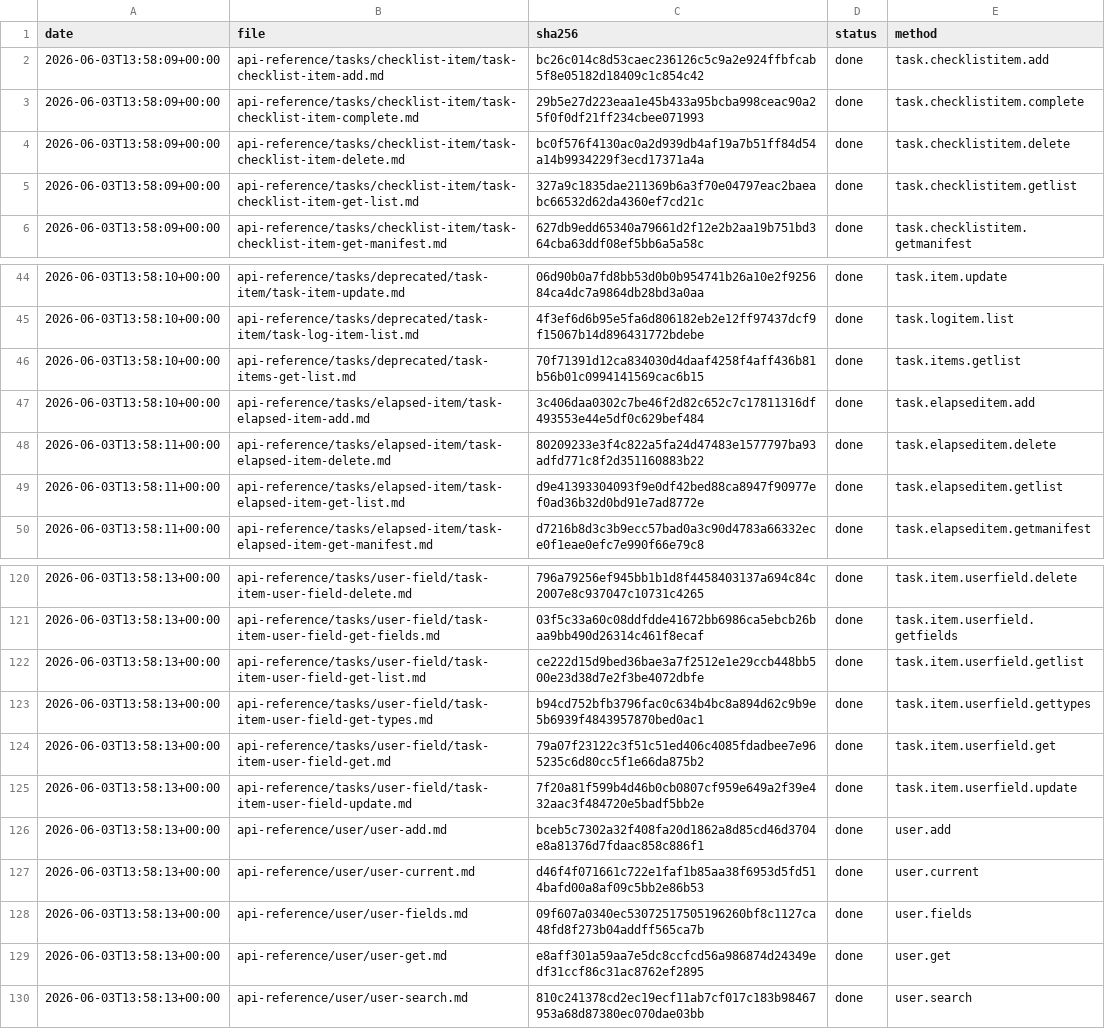
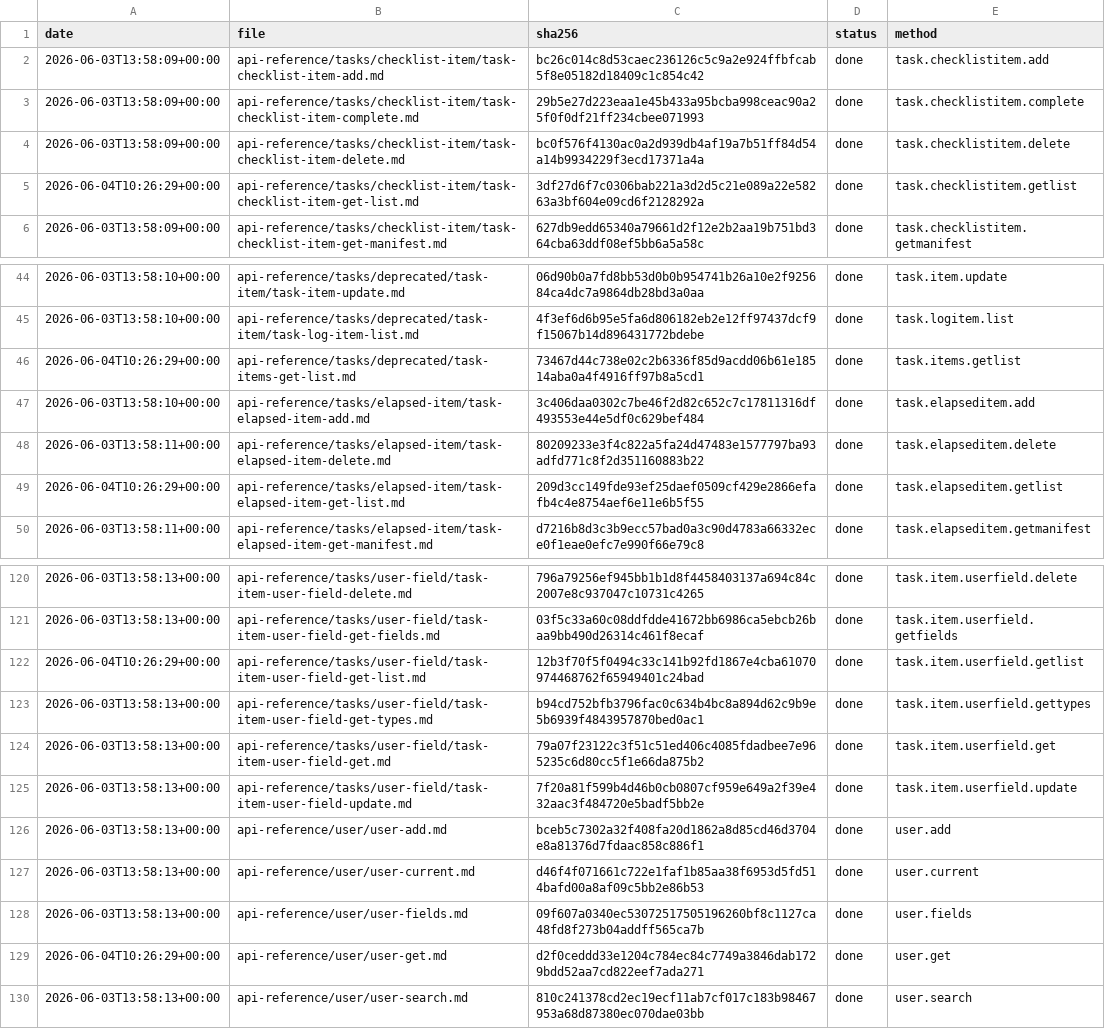
Before and after one commit to IgorShevchik/b24-rest-docs, a TSV file: .actualize/ledger.tsv, drawn as a sheet; only a part is shown, gaps mark what is left out.

```diff
--- a/.actualize/ledger.tsv
+++ b/.actualize/ledger.tsv
@@ -4,3 +4,3 @@ date	file	sha256	status	method
 2026-06-03T13:58:09+00:00	api-reference/tasks/checklist-item/task-checklist-item-delete.md	bc0f576f4130ac0a2d939db4af19a7b51ff84d54a14b9934229f3ecd17371a4a	done	task.checklistitem.delete
-2026-06-03T13:58:09+00:00	api-reference/tasks/checklist-item/task-checklist-item-get-list.md	327a9c1835dae211369b6a3f70e04797eac2baeabc66532d62da4360ef7cd21c	done	task.checklistitem.getlist
+2026-06-04T10:26:29+00:00	api-reference/tasks/checklist-item/task-checklist-item-get-list.md	3df27d6f7c0306bab221a3d2d5c21e089a22e58263a3bf604e09cd6f2128292a	done	task.checklistitem.getlist
 2026-06-03T13:58:09+00:00	api-reference/tasks/checklist-item/task-checklist-item-get-manifest.md	627db9edd65340a79661d2f12e2b2aa19b751bd364cba63ddf08ef5bb6a5a58c	done	task.checklistitem.getmanifest
@@ -45,6 +45,6 @@ date	file	sha256	status	method
 2026-06-03T13:58:10+00:00	api-reference/tasks/deprecated/task-item/task-log-item-list.md	4f3ef6d6b95e5fa6d806182eb2e12ff97437dcf9f15067b14d896431772bdebe	done	task.logitem.list
-2026-06-03T13:58:10+00:00	api-reference/tasks/deprecated/task-items-get-list.md	70f71391d12ca834030d4daaf4258f4aff436b81b56b01c0994141569cac6b15	done	task.items.getlist
+2026-06-04T10:26:29+00:00	api-reference/tasks/deprecated/task-items-get-list.md	73467d44c738e02c2b6336f85d9acdd06b61e18514aba0a4f4916ff97b8a5cd1	done	task.items.getlist
 2026-06-03T13:58:10+00:00	api-reference/tasks/elapsed-item/task-elapsed-item-add.md	3c406daa0302c7be46f2d82c652c7c17811316df493553e44e5df0c629bef484	done	task.elapseditem.add
 2026-06-03T13:58:11+00:00	api-reference/tasks/elapsed-item/task-elapsed-item-delete.md	80209233e3f4c822a5fa24d47483e1577797ba93adfd771c8f2d351160883b22	done	task.elapseditem.delete
-2026-06-03T13:58:11+00:00	api-reference/tasks/elapsed-item/task-elapsed-item-get-list.md	d9e41393304093f9e0df42bed88ca8947f90977ef0ad36b32d0bd91e7ad8772e	done	task.elapseditem.getlist
+2026-06-04T10:26:29+00:00	api-reference/tasks/elapsed-item/task-elapsed-item-get-list.md	209d3cc149fde93ef25daef0509cf429e2866efafb4c4e8754aef6e11e6b5f55	done	task.elapseditem.getlist
 2026-06-03T13:58:11+00:00	api-reference/tasks/elapsed-item/task-elapsed-item-get-manifest.md	d7216b8d3c3b9ecc57bad0a3c90d4783a66332ece0f1eae0efc7e990f66e79c8	done	task.elapseditem.getmanifest
@@ -121,3 +121,3 @@ date	file	sha256	status	method
 2026-06-03T13:58:13+00:00	api-reference/tasks/user-field/task-item-user-field-get-fields.md	03f5c33a60c08ddfdde41672bb6986ca5ebcb26baa9bb490d26314c461f8ecaf	done	task.item.userfield.getfields
-2026-06-03T13:58:13+00:00	api-reference/tasks/user-field/task-item-user-field-get-list.md	ce222d15d9bed36bae3a7f2512e1e29ccb448bb500e23d38d7e2f3be4072dbfe	done	task.item.userfield.getlist
+2026-06-04T10:26:29+00:00	api-reference/tasks/user-field/task-item-user-field-get-list.md	12b3f70f5f0494c33c141b92fd1867e4cba61070974468762f65949401c24bad	done	task.item.userfield.getlist
 2026-06-03T13:58:13+00:00	api-reference/tasks/user-field/task-item-user-field-get-types.md	b94cd752bfb3796fac0c634b4bc8a894d62c9b9e5b6939f4843957870bed0ac1	done	task.item.userfield.gettypes
@@ -128,3 +128,3 @@ date	file	sha256	status	method
 2026-06-03T13:58:13+00:00	api-reference/user/user-fields.md	09f607a0340ec53072517505196260bf8c1127ca48fd8f273b04addff565ca7b	done	user.fields
-2026-06-03T13:58:13+00:00	api-reference/user/user-get.md	e8aff301a59aa7e5dc8ccfcd56a986874d24349edf31ccf86c31ac8762ef2895	done	user.get
+2026-06-04T10:26:29+00:00	api-reference/user/user-get.md	d2f0ceddd33e1204c784ec84c7749a3846dab1729bdd52aa7cd822eef7ada271	done	user.get
 2026-06-03T13:58:13+00:00	api-reference/user/user-search.md	810c241378cd2ec19ecf11ab7cf017c183b98467953a68d87380ec070dae03bb	done	user.search
```
Also changed, not shown: 9 other files.
